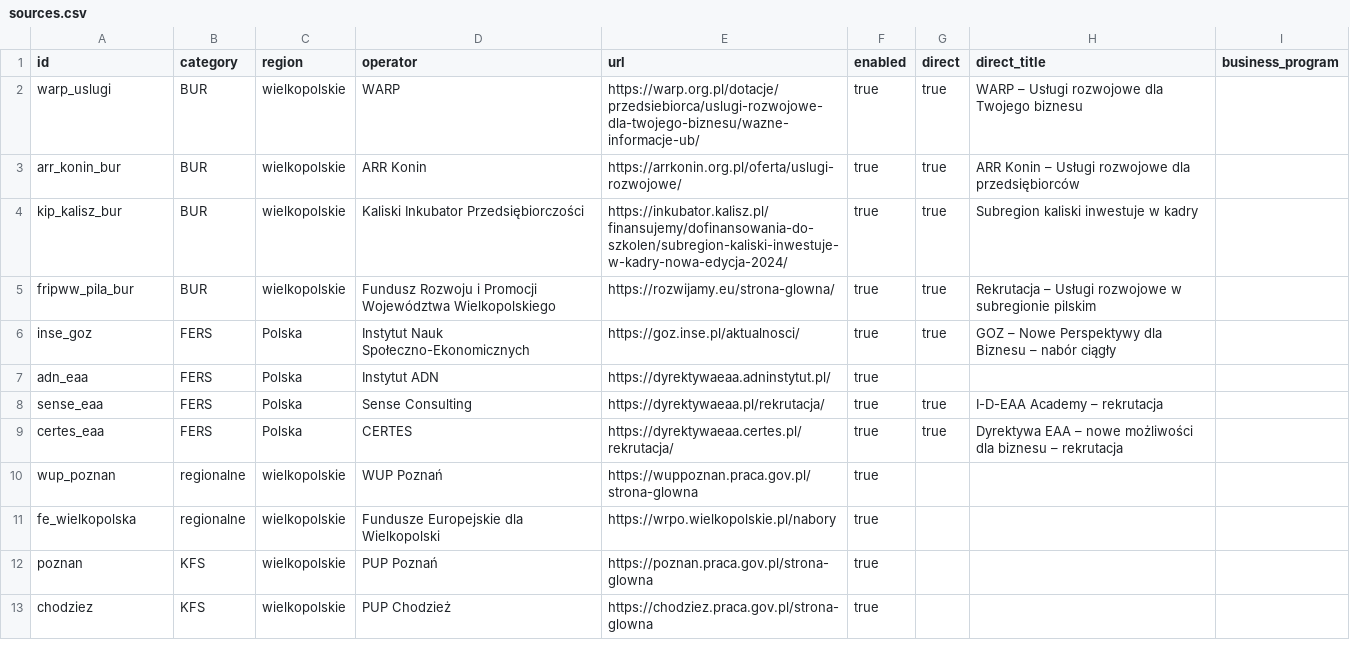
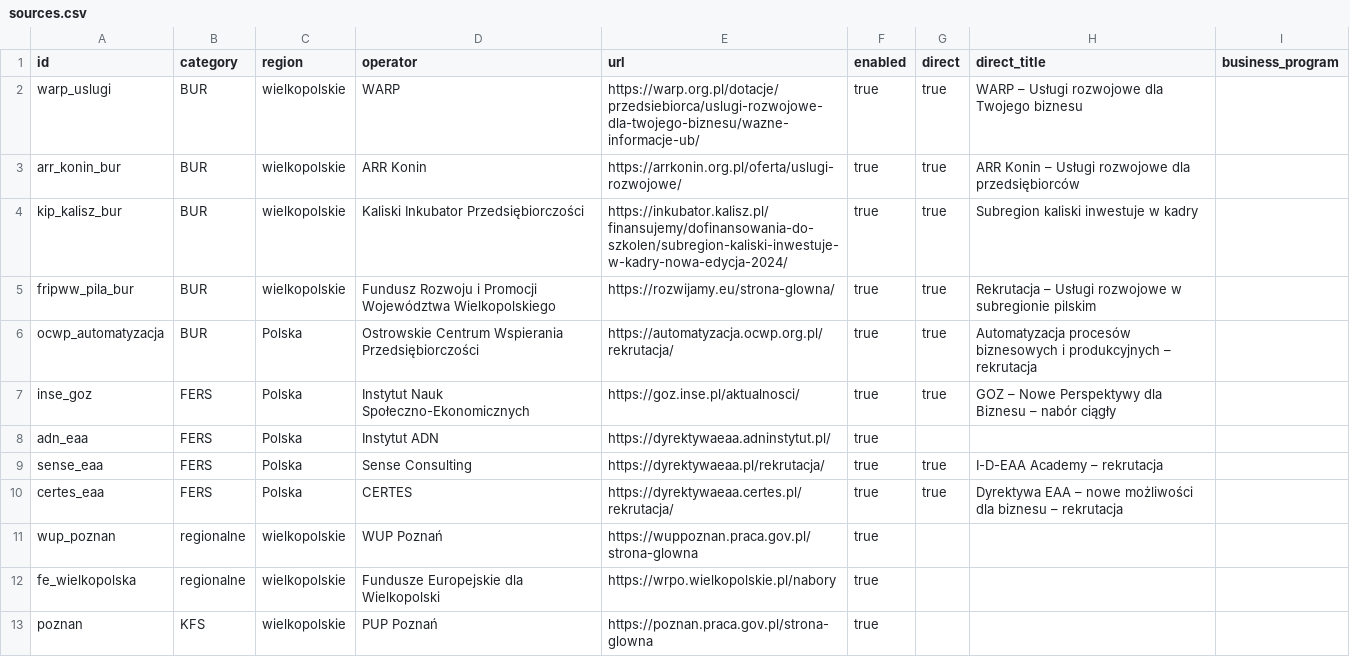
Before and after one commit to AnetaIdczak/monitor-naborow-szkoleniowych, a CSV file: config/sources.csv, drawn as a sheet; only a part is shown; the shorter side is filled out with more unchanged rows; the diff names each change by its address in the sheet, - before the commit and + after, or states it on an @@ line.

Commit message:
Dodaj OCWP Automatyzacja do monitorowania
* Dodaj OCWP Automatyzacja do monitoringu

* Pomiń nabory wyłącznie dla samozatrudnionych

```diff
--- a/config/sources.csv
+++ b/config/sources.csv
+row 6: ocwp_automatyzacja | BUR | Polska | Ostrowskie Centrum Wspierania Przedsiębiorczości | https://automatyzacja.ocwp.org.pl/rekrutacja/ | true | true | Automatyzacja procesów biznesowych i produkcyjnych – rekrutacja
```
Also changed, not shown: 1 other file.
